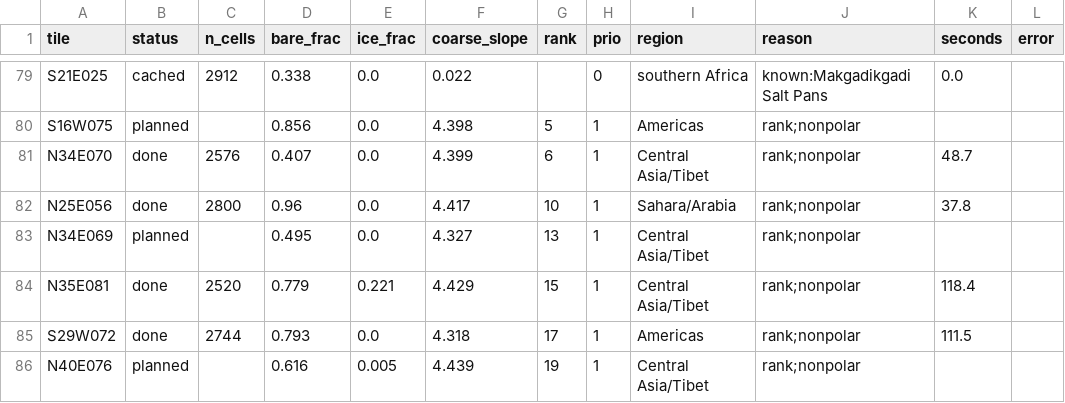
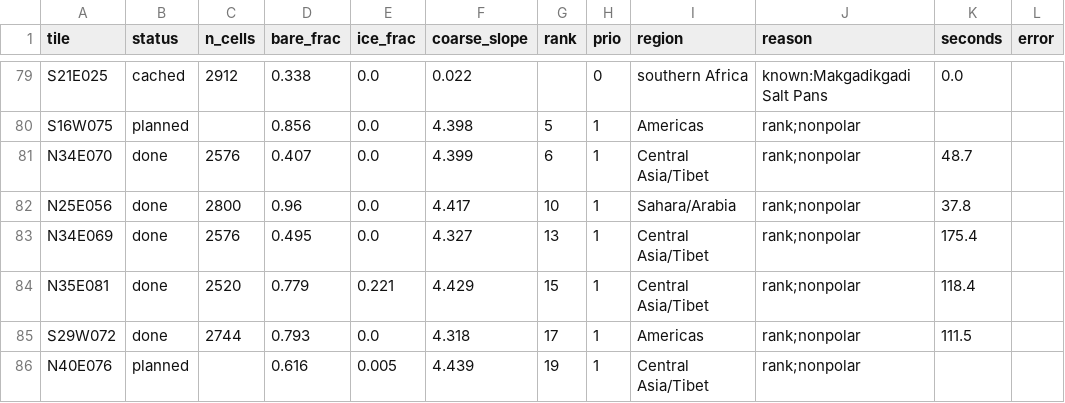
Before and after one commit to BartoszPreus/NASA, a CSV file: data/out/tiles_scanned.csv, drawn as a sheet; only a part is shown, gaps mark what is left out.

```diff
--- a/data/out/tiles_scanned.csv
+++ b/data/out/tiles_scanned.csv
@@ -82,3 +82,3 @@ N34E070,done,2576,0.407,0.0,4.399,6,1,Central Asia/Tibet,rank;nonpolar,48.7,
 N25E056,done,2800,0.96,0.0,4.417,10,1,Sahara/Arabia,rank;nonpolar,37.8,
-N34E069,planned,,0.495,0.0,4.327,13,1,Central Asia/Tibet,rank;nonpolar,,
+N34E069,done,2576,0.495,0.0,4.327,13,1,Central Asia/Tibet,rank;nonpolar,175.4,
 N35E081,done,2520,0.779,0.221,4.429,15,1,Central Asia/Tibet,rank;nonpolar,118.4,
```
Also changed, not shown: 1 other file.
